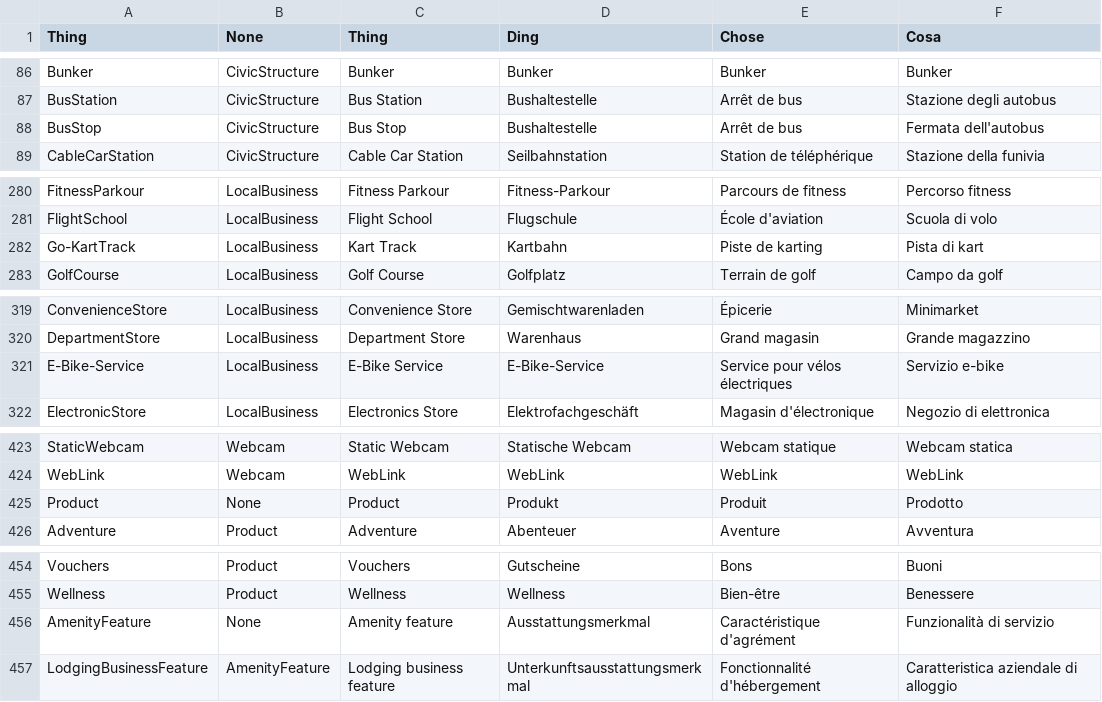
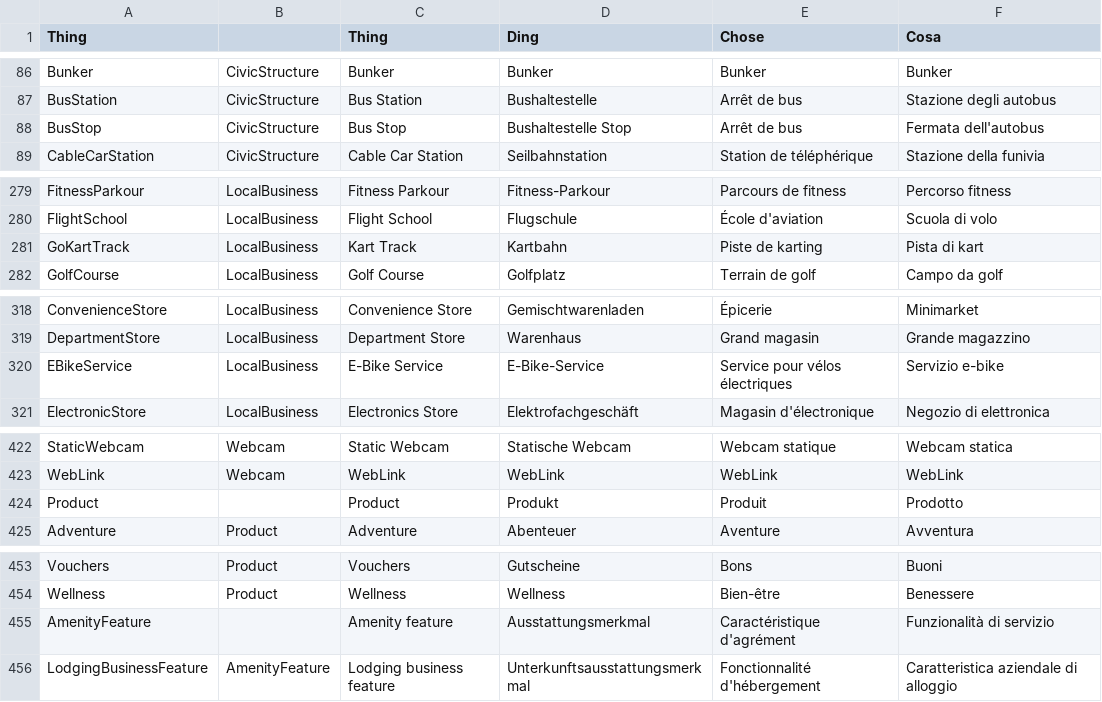
Before and after one commit to contentdesk/python-contentdesk-discover, a CSV file: output/types.csv, drawn as a sheet; only a part is shown, gaps mark what is left out; addresses are those after the commit; the diff covers the shown part only; the diff names each change by its address in the sheet, - before the commit and + after, or states it on an @@ line.

```diff
--- a/output/types.csv
+++ b/output/types.csv
-B1: None
+B1: (empty)
-D88 (Ding): Bushaltestelle
+D88 (Ding): Bushaltestelle Stop
-A281 (Thing): Go-KartTrack
+A281 (Thing): GoKartTrack
-A320 (Thing): E-Bike-Service
+A320 (Thing): EBikeService
-B424: None
+B424: (empty)
-B455: None
+B455: (empty)
```
Also changed, not shown: 1 removed row and 9 edited cells elsewhere in this file.
